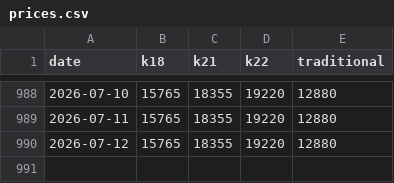
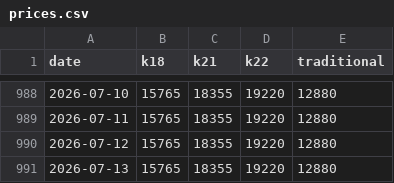
Before and after one commit to rokeyfx/gold-price-bd-csv, a CSV file: prices.csv, drawn as a sheet; only a part is shown, gaps mark what is left out; the diff names each change by its address in the sheet, - before the commit and + after, or states it on an @@ line.

```diff
--- a/prices.csv
+++ b/prices.csv
+row 991: 2026-07-13 | 15765 | 18355 | 19220 | 12880
```
Also changed, not shown: price-silver.csv.
